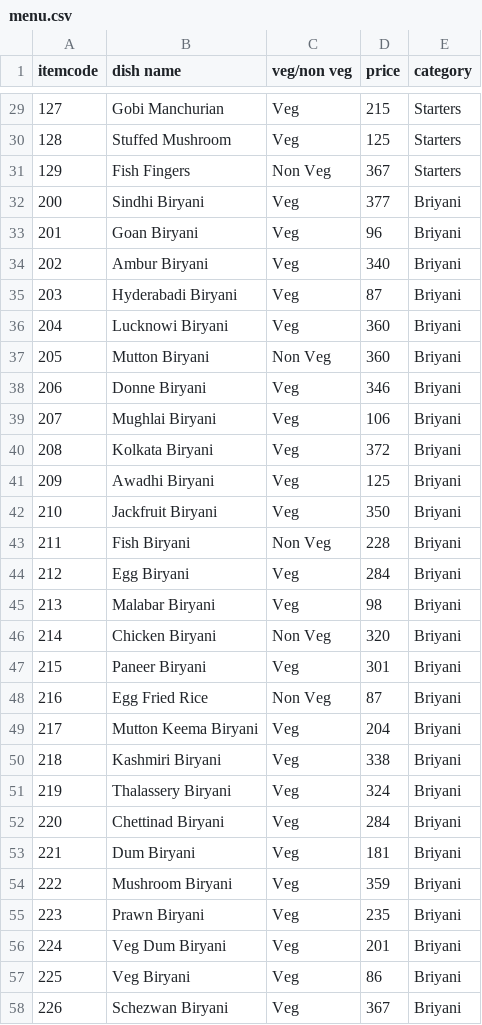
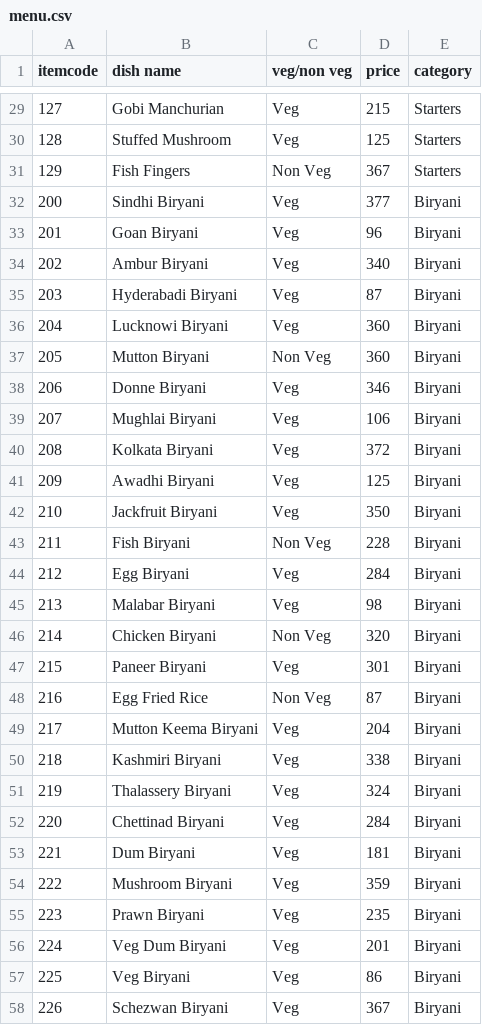
Before and after one commit to Ashwath-R-27/Python-Project, a CSV file: PROJECTS/menu.csv, drawn as a sheet; only a part is shown, gaps mark what is left out; the diff covers the shown part only.

```diff
--- a/PROJECTS/menu.csv
+++ b/PROJECTS/menu.csv
@@ -31,28 +31,28 @@ itemcode,dish name,veg/non veg,price,category
 129,Fish Fingers,Non Veg,367,Starters
-200,Sindhi Biryani,Veg,377,Briyani
-201,Goan Biryani,Veg,96,Briyani
-202,Ambur Biryani,Veg,340,Briyani
-203,Hyderabadi Biryani,Veg,87,Briyani
-204,Lucknowi Biryani,Veg,360,Briyani
-205,Mutton Biryani,Non Veg,360,Briyani
-206,Donne Biryani,Veg,346,Briyani
-207,Mughlai Biryani,Veg,106,Briyani
-208,Kolkata Biryani,Veg,372,Briyani
-209,Awadhi Biryani,Veg,125,Briyani
-210,Jackfruit Biryani,Veg,350,Briyani
-211,Fish Biryani,Non Veg,228,Briyani
-212,Egg Biryani,Veg,284,Briyani
-213,Malabar Biryani,Veg,98,Briyani
-214,Chicken Biryani,Non Veg,320,Briyani
-215,Paneer Biryani,Veg,301,Briyani
-216,Egg Fried Rice,Non Veg,87,Briyani
-217,Mutton Keema Biryani,Veg,204,Briyani
-218,Kashmiri Biryani,Veg,338,Briyani
-219,Thalassery Biryani,Veg,324,Briyani
-220,Chettinad Biryani,Veg,284,Briyani
-221,Dum Biryani,Veg,181,Briyani
-222,Mushroom Biryani,Veg,359,Briyani
-223,Prawn Biryani,Veg,235,Briyani
-224,Veg Dum Biryani,Veg,201,Briyani
-225,Veg Biryani,Veg,86,Briyani
-226,Schezwan Biryani,Veg,367,Briyani
+200,Sindhi Biryani,Veg,377,Biryani
+201,Goan Biryani,Veg,96,Biryani
+202,Ambur Biryani,Veg,340,Biryani
+203,Hyderabadi Biryani,Veg,87,Biryani
+204,Lucknowi Biryani,Veg,360,Biryani
+205,Mutton Biryani,Non Veg,360,Biryani
+206,Donne Biryani,Veg,346,Biryani
+207,Mughlai Biryani,Veg,106,Biryani
+208,Kolkata Biryani,Veg,372,Biryani
+209,Awadhi Biryani,Veg,125,Biryani
+210,Jackfruit Biryani,Veg,350,Biryani
+211,Fish Biryani,Non Veg,228,Biryani
+212,Egg Biryani,Veg,284,Biryani
+213,Malabar Biryani,Veg,98,Biryani
+214,Chicken Biryani,Non Veg,320,Biryani
+215,Paneer Biryani,Veg,301,Biryani
+216,Egg Fried Rice,Non Veg,87,Biryani
+217,Mutton Keema Biryani,Veg,204,Biryani
+218,Kashmiri Biryani,Veg,338,Biryani
+219,Thalassery Biryani,Veg,324,Biryani
+220,Chettinad Biryani,Veg,284,Biryani
+221,Dum Biryani,Veg,181,Biryani
+222,Mushroom Biryani,Veg,359,Biryani
+223,Prawn Biryani,Veg,235,Biryani
+224,Veg Dum Biryani,Veg,201,Biryani
+225,Veg Biryani,Veg,86,Biryani
+226,Schezwan Biryani,Veg,367,Biryani
```
Also changed, not shown: 1 added row and 3 edited cells elsewhere in this file, 6 other files.
